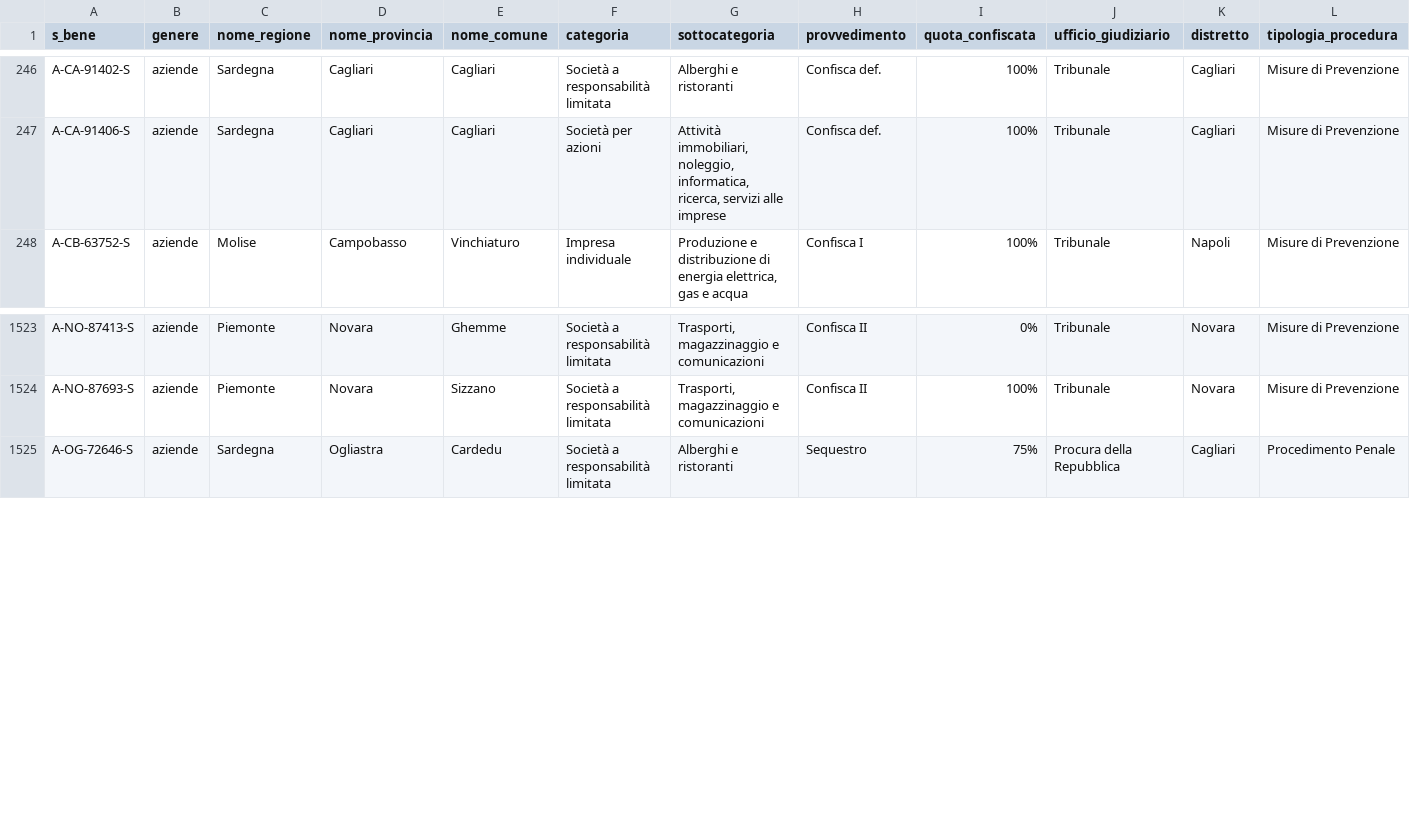
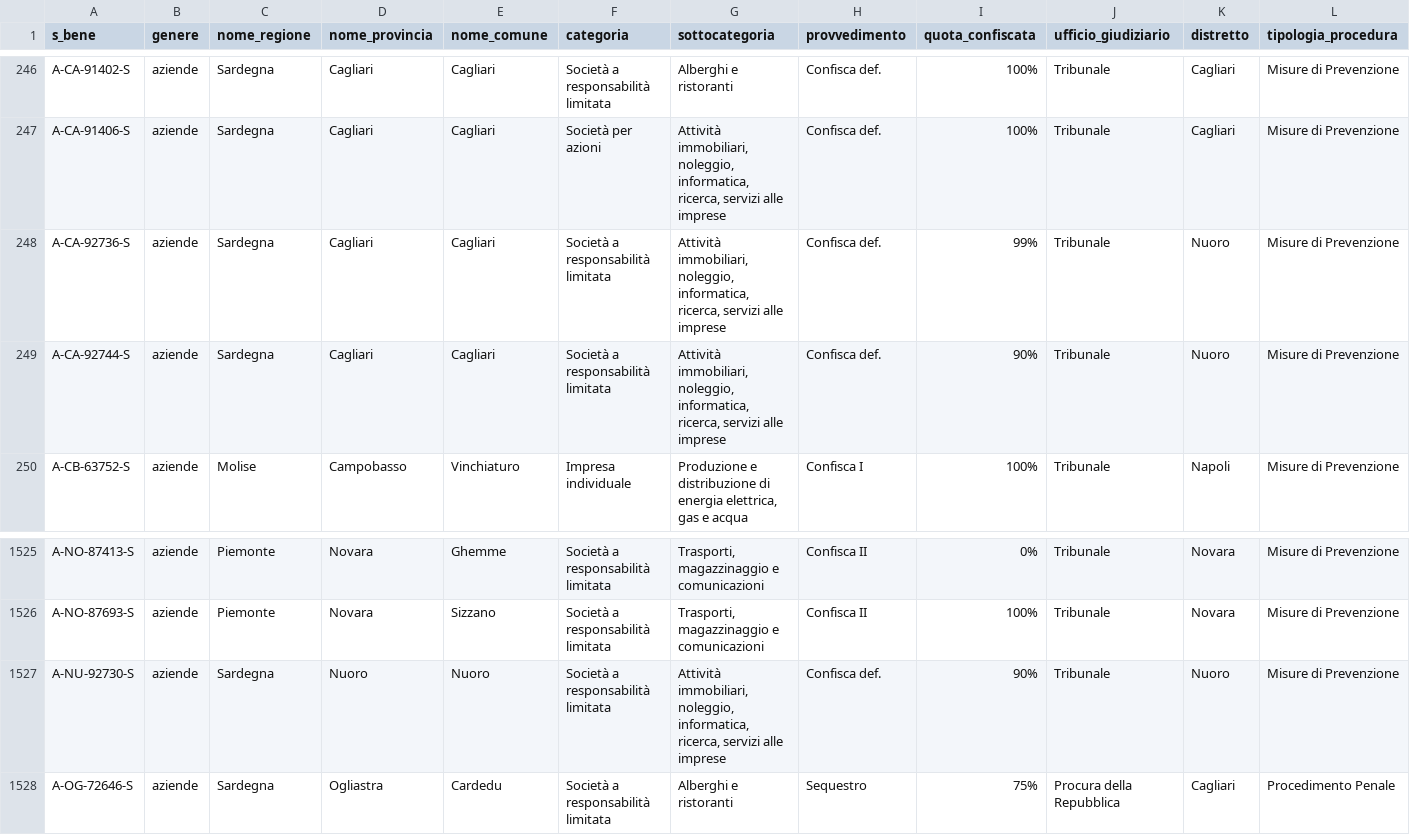
Before and after one commit to aborruso/firstaction, a CSV file: openregio_aziendeGestione.csv, drawn as a sheet; only a part is shown, gaps mark what is left out.

```diff
--- a/openregio_aziendeGestione.csv
+++ b/openregio_aziendeGestione.csv
@@ -247,2 +247,4 @@ A-CA-91402-S,aziende,Sardegna,Cagliari,Cagliari,Società a responsabilità limit
 A-CA-91406-S,aziende,Sardegna,Cagliari,Cagliari,Società per azioni,"Attività immobiliari, noleggio, informatica, ricerca, servizi alle imprese",Confisca def.,100%,Tribunale,Cagliari,Misure di Prevenzione
+A-CA-92736-S,aziende,Sardegna,Cagliari,Cagliari,Società a responsabilità limitata,"Attività immobiliari, noleggio, informatica, ricerca, servizi alle imprese",Confisca def.,99%,Tribunale,Nuoro,Misure di Prevenzione
+A-CA-92744-S,aziende,Sardegna,Cagliari,Cagliari,Società a responsabilità limitata,"Attività immobiliari, noleggio, informatica, ricerca, servizi alle imprese",Confisca def.,90%,Tribunale,Nuoro,Misure di Prevenzione
 A-CB-63752-S,aziende,Molise,Campobasso,Vinchiaturo,Impresa individuale,"Produzione e distribuzione di energia elettrica, gas e acqua",Confisca I,100%,Tribunale,Napoli,Misure di Prevenzione
@@ -1524,2 +1526,3 @@ A-NO-87413-S,aziende,Piemonte,Novara,Ghemme,Società a responsabilità limitata,
 A-NO-87693-S,aziende,Piemonte,Novara,Sizzano,Società a responsabilità limitata,"Trasporti, magazzinaggio e comunicazioni",Confisca II,100%,Tribunale,Novara,Misure di Prevenzione
+A-NU-92730-S,aziende,Sardegna,Nuoro,Nuoro,Società a responsabilità limitata,"Attività immobiliari, noleggio, informatica, ricerca, servizi alle imprese",Confisca def.,90%,Tribunale,Nuoro,Misure di Prevenzione
 A-OG-72646-S,aziende,Sardegna,Ogliastra,Cardedu,Società a responsabilità limitata,Alberghi e ristoranti,Sequestro,75%,Procura della Repubblica,Cagliari,Procedimento Penale
```
Also changed, not shown: openregio_procedureGestione.csv, 3 other files.
